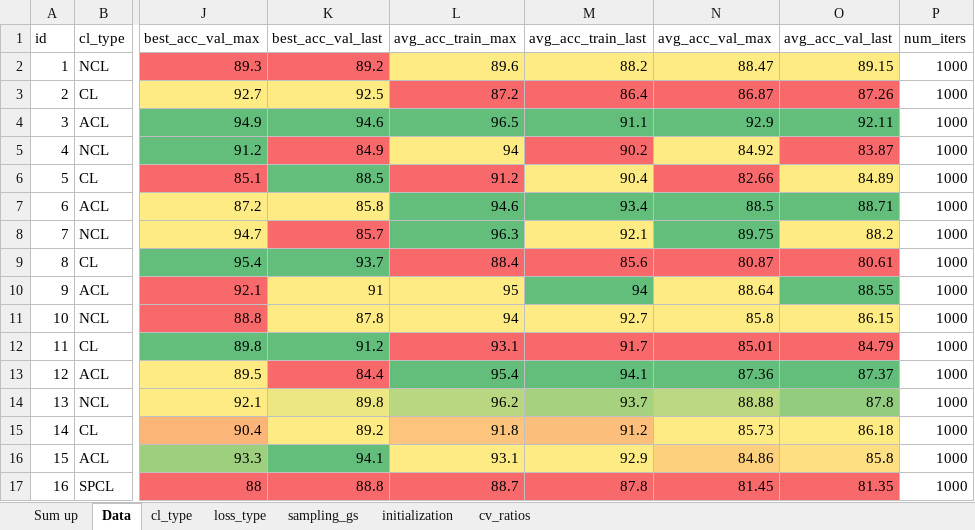
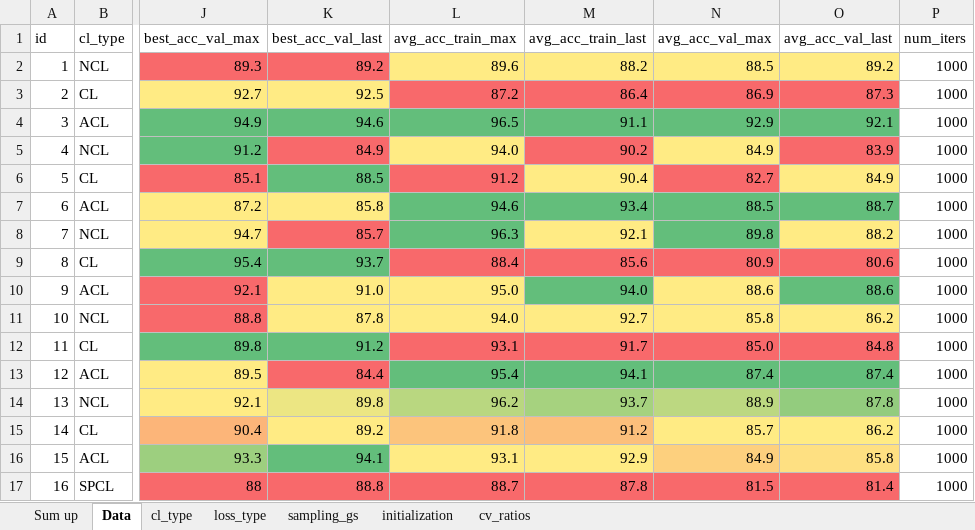
Before and after one commit to erikrecio/qurriculum_learning, an Excel workbook: qurriculum/Results/Summary.xlsm, sheet Data, drawn as a sheet; only a part is shown, gaps mark what is left out; values as stored, in another font and other column widths than the file's, no borders; table styles not drawn; the diff covers the shown part only; the diff names each change by its address in the sheet, - before the commit and + after, or states it on an @@ line.

Commit message:
summary

```diff
--- a/qurriculum/Results/Summary.xlsm (sheet Data)
+++ b/qurriculum/Results/Summary.xlsm (sheet Data)
-N2 (avg_acc_val_max): 88.47
+N2 (avg_acc_val_max): 88.5
-O2 (avg_acc_val_last): 89.15
+O2 (avg_acc_val_last): 89.2
-N3 (avg_acc_val_max): 86.87
+N3 (avg_acc_val_max): 86.9
-O3 (avg_acc_val_last): 87.26
+O3 (avg_acc_val_last): 87.3
-O4 (avg_acc_val_last): 92.11
+O4 (avg_acc_val_last): 92.1
-L5 (avg_acc_train_max): 94
+L5 (avg_acc_train_max): 94.0
-N5 (avg_acc_val_max): 84.92
+N5 (avg_acc_val_max): 84.9
-O5 (avg_acc_val_last): 83.87
+O5 (avg_acc_val_last): 83.9
-N6 (avg_acc_val_max): 82.66
+N6 (avg_acc_val_max): 82.7
-O6 (avg_acc_val_last): 84.89
+O6 (avg_acc_val_last): 84.9
-O7 (avg_acc_val_last): 88.71
+O7 (avg_acc_val_last): 88.7
-N8 (avg_acc_val_max): 89.75
+N8 (avg_acc_val_max): 89.8
-N9 (avg_acc_val_max): 80.87
+N9 (avg_acc_val_max): 80.9
-O9 (avg_acc_val_last): 80.61
+O9 (avg_acc_val_last): 80.6
-K10 (best_acc_val_last): 91
+K10 (best_acc_val_last): 91.0
-L10 (avg_acc_train_max): 95
+L10 (avg_acc_train_max): 95.0
-M10 (avg_acc_train_last): 94
+M10 (avg_acc_train_last): 94.0
-N10 (avg_acc_val_max): 88.64
+N10 (avg_acc_val_max): 88.6
-O10 (avg_acc_val_last): 88.55
+O10 (avg_acc_val_last): 88.6
-L11 (avg_acc_train_max): 94
+L11 (avg_acc_train_max): 94.0
-O11 (avg_acc_val_last): 86.15
+O11 (avg_acc_val_last): 86.2
-N12 (avg_acc_val_max): 85.01
+N12 (avg_acc_val_max): 85.0
-O12 (avg_acc_val_last): 84.79
+O12 (avg_acc_val_last): 84.8
-N13 (avg_acc_val_max): 87.36
+N13 (avg_acc_val_max): 87.4
-O13 (avg_acc_val_last): 87.37
+O13 (avg_acc_val_last): 87.4
-N14 (avg_acc_val_max): 88.88
+N14 (avg_acc_val_max): 88.9
-N15 (avg_acc_val_max): 85.73
+N15 (avg_acc_val_max): 85.7
-O15 (avg_acc_val_last): 86.18
+O15 (avg_acc_val_last): 86.2
-N16 (avg_acc_val_max): 84.86
+N16 (avg_acc_val_max): 84.9
-N17 (avg_acc_val_max): 81.45
+N17 (avg_acc_val_max): 81.5
-O17 (avg_acc_val_last): 81.35
+O17 (avg_acc_val_last): 81.4
```
Also changed, not shown: 554 edited cells elsewhere in this sheet, sheet loss_type, sheet sampling_gs, sheet initialization, sheet cv_ratios, sheet cl_type, sheet Sum up, formulas that keep their value.
